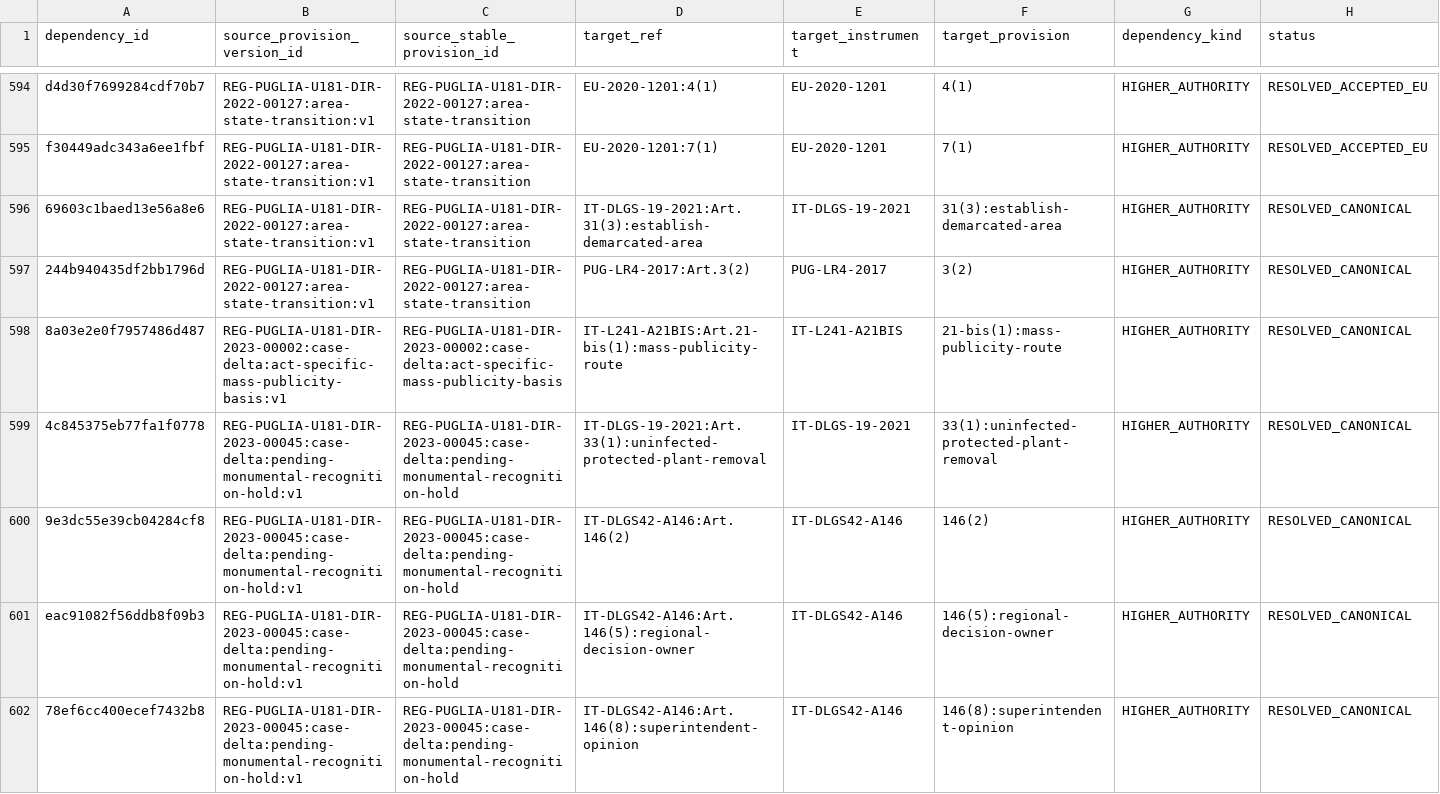
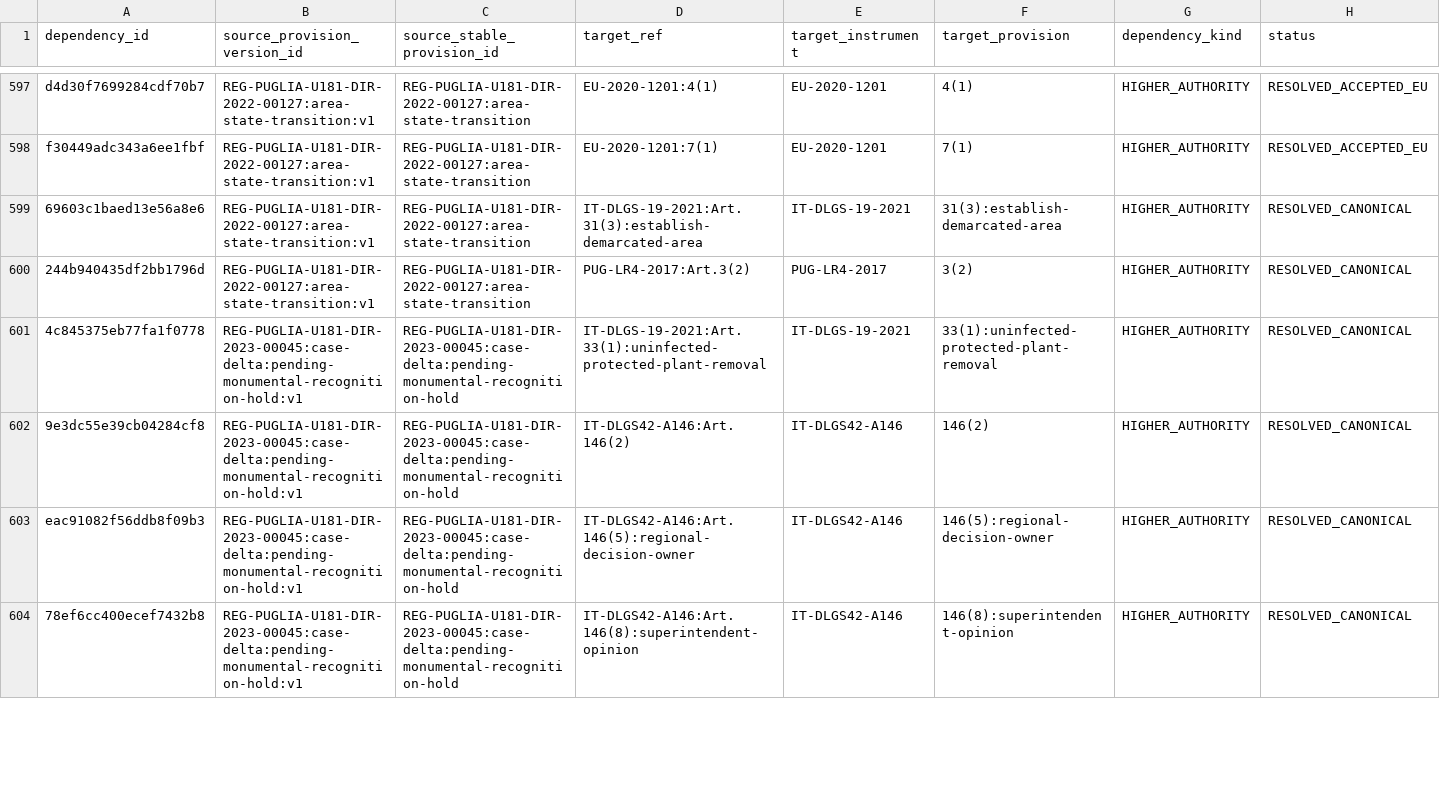
Before and after one commit to owassmer/CORDON, a CSV file: regulation/jurisdiction/generated/dependency-manifest.csv, drawn as a sheet; only a part is shown, gaps mark what is left out; removed rows and columns are numbered as before the commit, all else as after; rows hold the shown columns only; the diff covers the shown part only; the diff names each change by its address in the sheet, - before the commit and + after, or states it on an @@ line.

```diff
--- a/regulation/jurisdiction/generated/dependency-manifest.csv
+++ b/regulation/jurisdiction/generated/dependency-manifest.csv
-row 598: 8a03e2e0f7957486d487 | REG-PUGLIA-U181-DIR-2023-00002:case-delta:act-specific-mass-publicity-basis:v1 | REG-PUGLIA-U181-DIR-2023-00002:case-delta:act-specific-mass-publicity-basis | IT-L241-A21BIS:Art.21-bis(1):mass-publicity-route | IT-L241-A21BIS | 21-bis(1):mass-publicity-route | HIGHER_AUTHORITY | RESOLVED_CANONICAL
```
Also changed, not shown: 4 added rows, 2 removed rows and 1 edited cell elsewhere in this file, corpus/CATALOG.csv, regulation/jurisdiction/generated/stable-provisions.csv, 28 other files.
